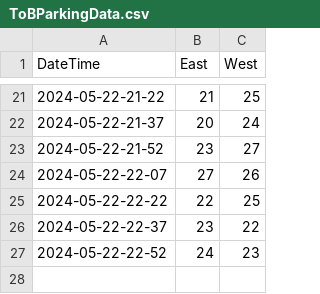
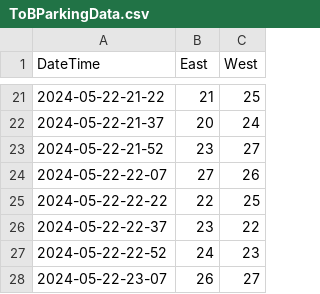
Before and after one commit to gewiebe/banff-ev, a CSV file: data/ToBParkingData.csv, drawn as a sheet; only a part is shown, gaps mark what is left out; the diff names each change by its address in the sheet, - before the commit and + after, or states it on an @@ line.

Commit message:
upload csv

```diff
--- a/data/ToBParkingData.csv
+++ b/data/ToBParkingData.csv
+row 28: 2024-05-22-23-07 | 26 | 27
```
